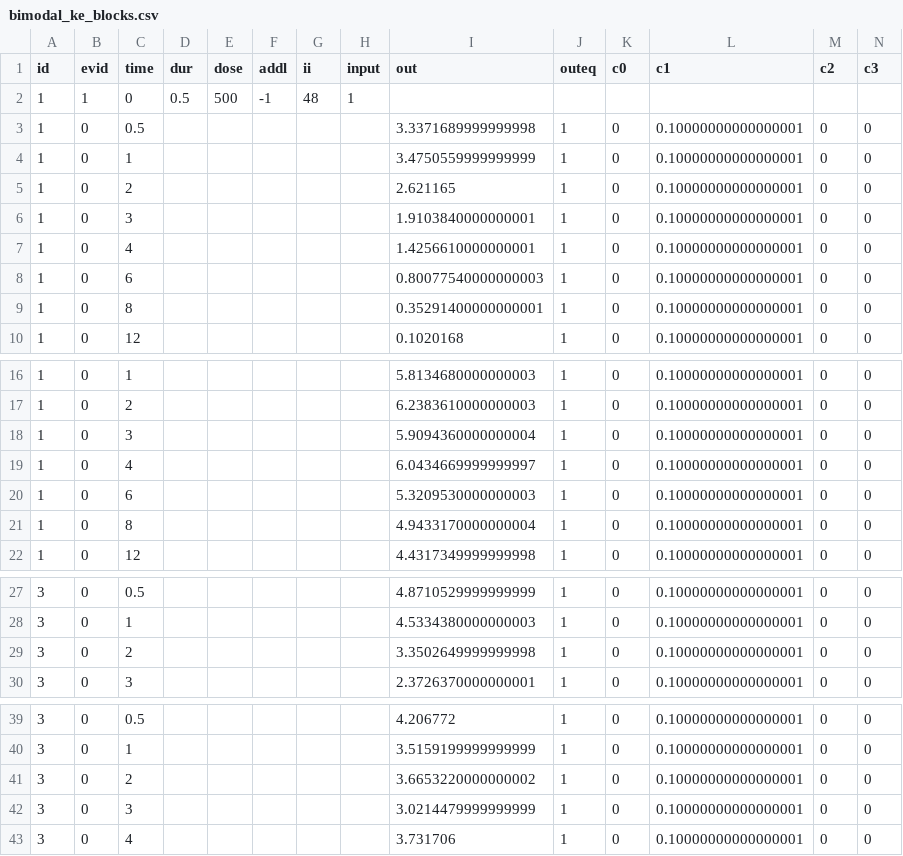
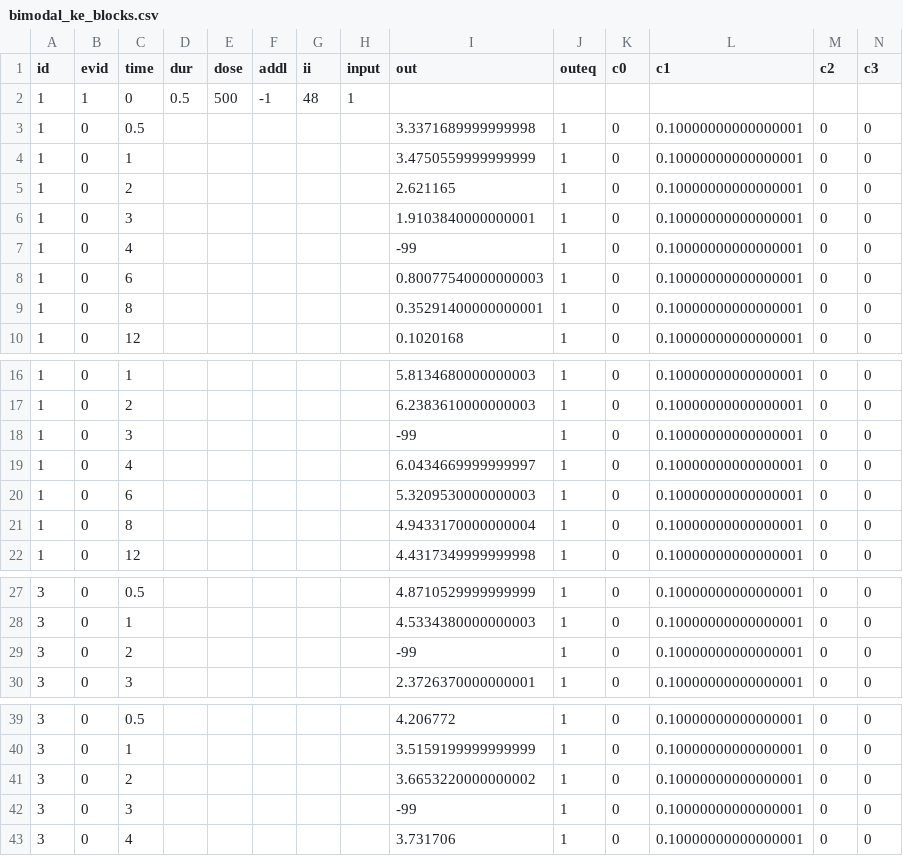
Before and after one commit to LAPKB/PMcore, a CSV file: examples/data/bimodal_ke_blocks.csv, drawn as a sheet; only a part is shown, gaps mark what is left out.

```diff
--- a/examples/data/bimodal_ke_blocks.csv
+++ b/examples/data/bimodal_ke_blocks.csv
@@ -6,3 +6,3 @@
 1,0,3,,,,,,1.9103840000000001,1,0,0.10000000000000001,0,0
-1,0,4,,,,,,1.4256610000000001,1,0,0.10000000000000001,0,0
+1,0,4,,,,,,-99,1,0,0.10000000000000001,0,0
 1,0,6,,,,,,0.80077540000000003,1,0,0.10000000000000001,0,0
@@ -17,3 +17,3 @@
 1,0,2,,,,,,6.2383610000000003,1,0,0.10000000000000001,0,0
-1,0,3,,,,,,5.9094360000000004,1,0,0.10000000000000001,0,0
+1,0,3,,,,,,-99,1,0,0.10000000000000001,0,0
 1,0,4,,,,,,6.0434669999999997,1,0,0.10000000000000001,0,0
@@ -28,3 +28,3 @@
 3,0,1,,,,,,4.5334380000000003,1,0,0.10000000000000001,0,0
-3,0,2,,,,,,3.3502649999999998,1,0,0.10000000000000001,0,0
+3,0,2,,,,,,-99,1,0,0.10000000000000001,0,0
 3,0,3,,,,,,2.3726370000000001,1,0,0.10000000000000001,0,0
@@ -41,3 +41,3 @@
 3,0,2,,,,,,3.6653220000000002,1,0,0.10000000000000001,0,0
-3,0,3,,,,,,3.0214479999999999,1,0,0.10000000000000001,0,0
+3,0,3,,,,,,-99,1,0,0.10000000000000001,0,0
 3,0,4,,,,,,3.731706,1,0,0.10000000000000001,0,0
```
Also changed, not shown: 1 other file.
